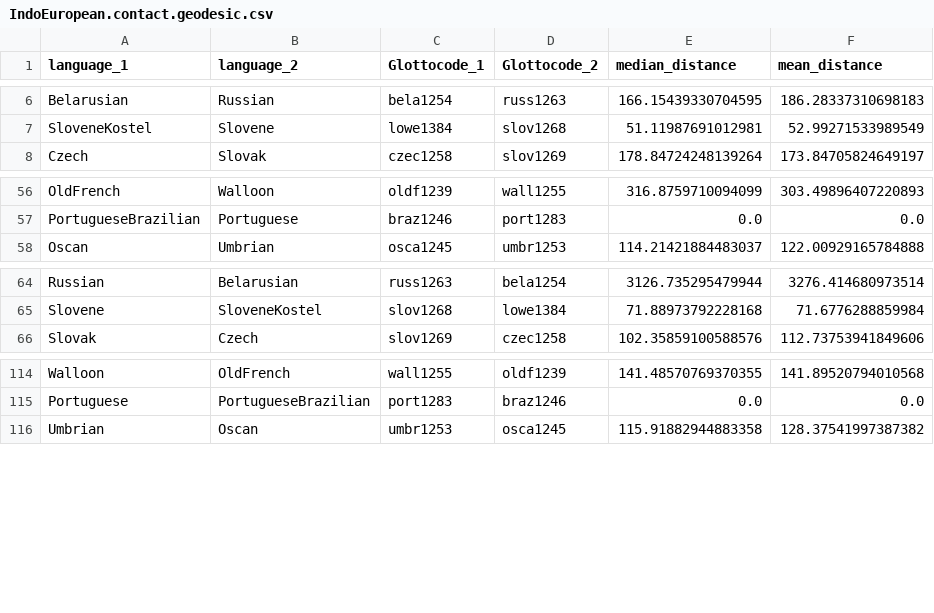
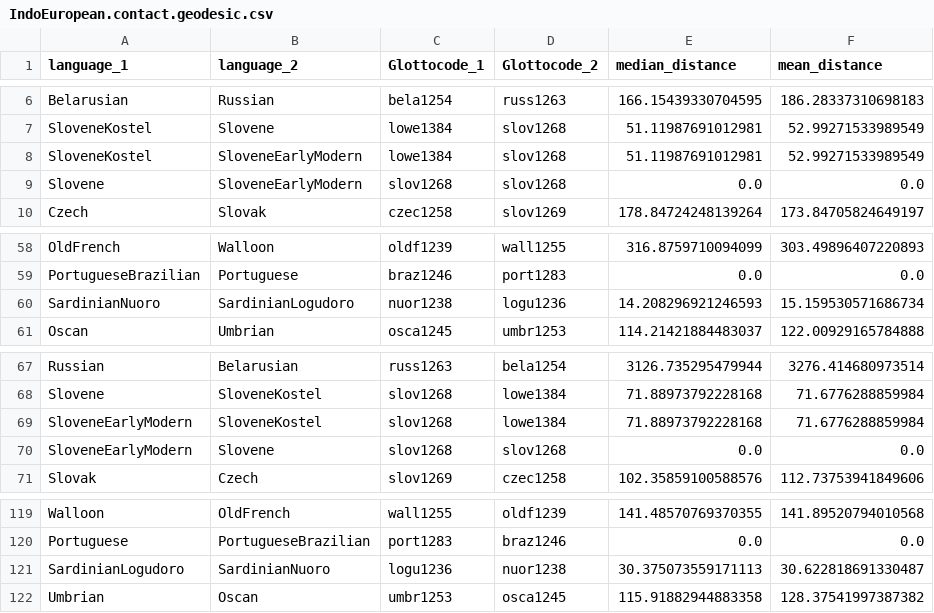
Before and after one commit to tomproberts/PunctuatedSchismo, a CSV file: data/predictors/contact/IndoEuropean.contact.geodesic.csv, drawn as a sheet; only a part is shown, gaps mark what is left out.

```diff
--- a/data/predictors/contact/IndoEuropean.contact.geodesic.csv
+++ b/data/predictors/contact/IndoEuropean.contact.geodesic.csv
@@ -7,2 +7,4 @@ Belarusian,Russian,bela1254,russ1263,166.15439330704595,186.28337310698183
 SloveneKostel,Slovene,lowe1384,slov1268,51.11987691012981,52.99271533989549
+SloveneKostel,SloveneEarlyModern,lowe1384,slov1268,51.11987691012981,52.99271533989549
+Slovene,SloveneEarlyModern,slov1268,slov1268,0.0,0.0
 Czech,Slovak,czec1258,slov1269,178.84724248139264,173.84705824649197
@@ -57,2 +59,3 @@ OldFrench,Walloon,oldf1239,wall1255,316.8759710094099,303.49896407220893
 PortugueseBrazilian,Portuguese,braz1246,port1283,0.0,0.0
+SardinianNuoro,SardinianLogudoro,nuor1238,logu1236,14.208296921246593,15.159530571686734
 Oscan,Umbrian,osca1245,umbr1253,114.21421884483037,122.00929165784888
@@ -65,2 +68,4 @@ Russian,Belarusian,russ1263,bela1254,3126.735295479944,3276.414680973514
 Slovene,SloveneKostel,slov1268,lowe1384,71.88973792228168,71.6776288859984
+SloveneEarlyModern,SloveneKostel,slov1268,lowe1384,71.88973792228168,71.6776288859984
+SloveneEarlyModern,Slovene,slov1268,slov1268,0.0,0.0
 Slovak,Czech,slov1269,czec1258,102.35859100588576,112.73753941849606
@@ -115,2 +120,3 @@ Walloon,OldFrench,wall1255,oldf1239,141.48570769370355,141.89520794010568
 Portuguese,PortugueseBrazilian,port1283,braz1246,0.0,0.0
+SardinianLogudoro,SardinianNuoro,logu1236,nuor1238,30.375073559171113,30.622818691330487
 Umbrian,Oscan,umbr1253,osca1245,115.91882944883358,128.37541997387382
```
Also changed, not shown: data/gammaspike/summarytree/Douglas.csv, data/gammaspike/summarytree/IndoEuropean.csv, 18 other files.
